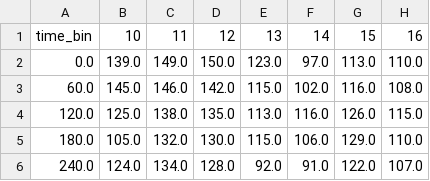
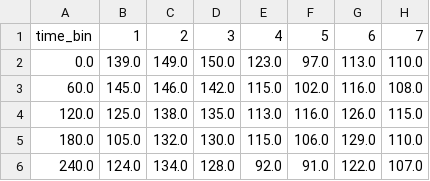
Before and after one commit to Dylan-Wyl10/VLM-TSE, a CSV file: data/traffic_state/traffic_state_groundtruth/1min/edie_count_10_16.csv, drawn as a sheet; only a part is shown.

```diff
--- a/data/traffic_state/traffic_state_groundtruth/1min/edie_count_10_16.csv
+++ b/data/traffic_state/traffic_state_groundtruth/1min/edie_count_10_16.csv
@@ -1,2 +1,2 @@
-time_bin,10,11,12,13,14,15,16
+time_bin,1,2,3,4,5,6,7
 0.0,139.0,149.0,150.0,123.0,97.0,113.0,110.0
```
Also changed, not shown: data/traffic_state/traffic_state_groundtruth/1min/edie_density_10_16.csv, data/traffic_state/traffic_state_groundtruth/1min/edie_flow_10_16.csv, 30 other files.
